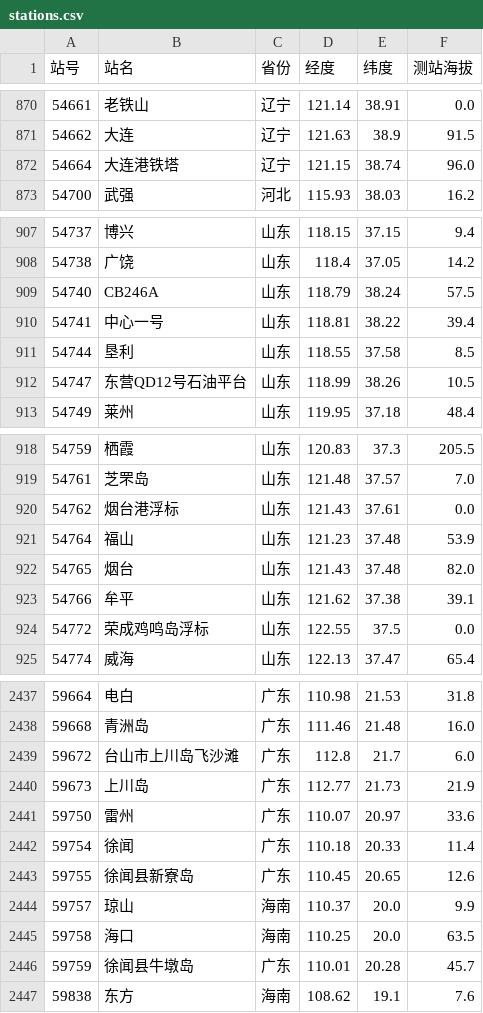
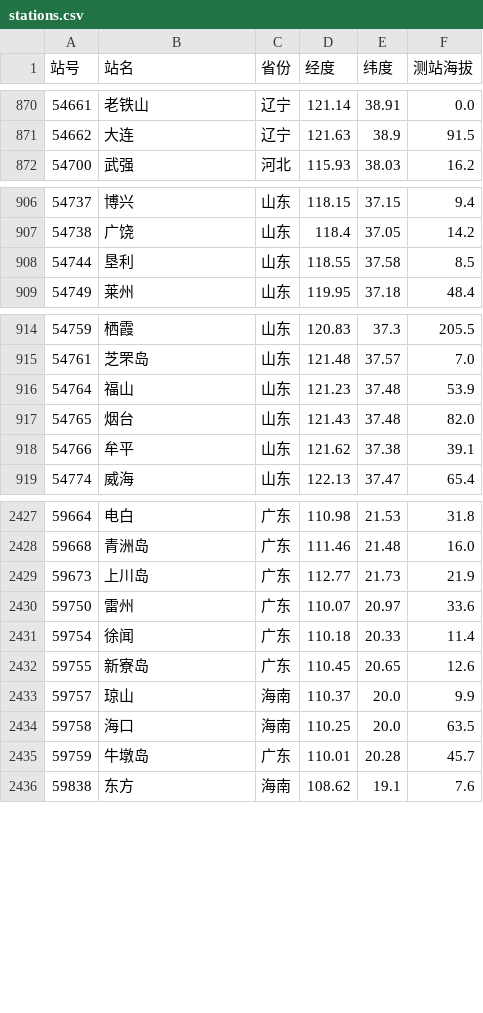
Before and after one commit to crazyapril/ChinaNationalWeatherStations, a CSV file: stations.csv, drawn as a sheet; only a part is shown, gaps mark what is left out; the diff covers the shown part only.

Commit message:
Update

```diff
--- a/stations.csv
+++ b/stations.csv
@@ -871,3 +871,2 @@
 54662,大连,辽宁,121.63,38.9,91.5
-54664,大连港铁塔,辽宁,121.15,38.74,96.0
 54700,武强,河北,115.93,38.03,16.2
@@ -908,6 +907,3 @@
 54738,广饶,山东,118.4,37.05,14.2
-54740,CB246A,山东,118.79,38.24,57.5
-54741,中心一号,山东,118.81,38.22,39.4
 54744,垦利,山东,118.55,37.58,8.5
-54747,东营QD12号石油平台,山东,118.99,38.26,10.5
 54749,莱州,山东,119.95,37.18,48.4
@@ -919,3 +915,2 @@
 54761,芝罘岛,山东,121.48,37.57,7.0
-54762,烟台港浮标,山东,121.43,37.61,0.0
 54764,福山,山东,121.23,37.48,53.9
@@ -923,3 +918,2 @@
 54766,牟平,山东,121.62,37.38,39.1
-54772,荣成鸡鸣岛浮标,山东,122.55,37.5,0.0
 54774,威海,山东,122.13,37.47,65.4
@@ -2438,3 +2428,2 @@
 59668,青洲岛,广东,111.46,21.48,16.0
-59672,台山市上川岛飞沙滩,广东,112.8,21.7,6.0
 59673,上川岛,广东,112.77,21.73,21.9
@@ -2442,6 +2431,6 @@
 59754,徐闻,广东,110.18,20.33,11.4
-59755,徐闻县新寮岛,广东,110.45,20.65,12.6
+59755,新寮岛,广东,110.45,20.65,12.6
 59757,琼山,海南,110.37,20.0,9.9
 59758,海口,海南,110.25,20.0,63.5
-59759,徐闻县牛墩岛,广东,110.01,20.28,45.7
+59759,牛墩岛,广东,110.01,20.28,45.7
 59838,东方,海南,108.62,19.1,7.6
```
Also changed, not shown: 5 removed rows and 3 edited cells elsewhere in this file.
